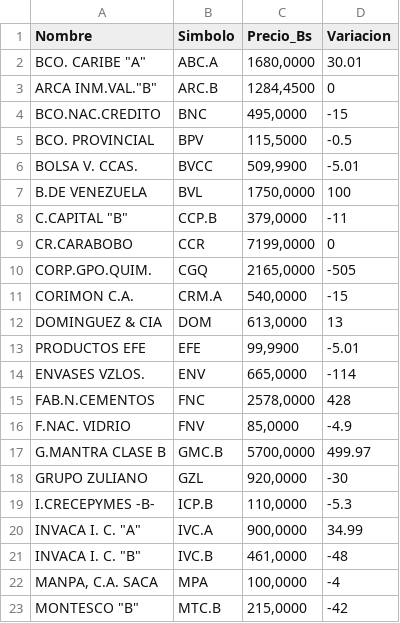
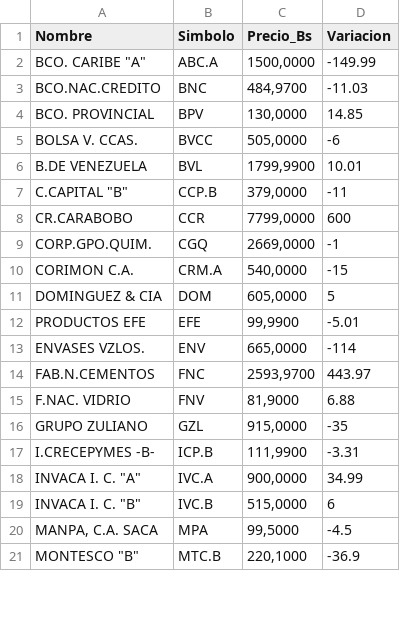
Before and after one commit to JoseAlirioCardoza/BVC, a CSV file: data_bvc_actual.csv, drawn as a sheet; only a part is shown; the diff covers the shown part only.

```diff
--- a/data_bvc_actual.csv
+++ b/data_bvc_actual.csv
@@ -1,23 +1,21 @@
 Nombre,Simbolo,Precio_Bs,Variacion
-"BCO. CARIBE ""A""",ABC.A,"1680,0000",30.01
-"ARCA INM.VAL.""B""",ARC.B,"1284,4500",0
-BCO.NAC.CREDITO,BNC,"495,0000",-15
-BCO. PROVINCIAL,BPV,"115,5000",-0.5
-BOLSA V. CCAS.,BVCC,"509,9900",-5.01
-B.DE VENEZUELA,BVL,"1750,0000",100
+"BCO. CARIBE ""A""",ABC.A,"1500,0000",-149.99
+BCO.NAC.CREDITO,BNC,"484,9700",-11.03
+BCO. PROVINCIAL,BPV,"130,0000",14.85
+BOLSA V. CCAS.,BVCC,"505,0000",-6
+B.DE VENEZUELA,BVL,"1799,9900",10.01
 "C.CAPITAL ""B""",CCP.B,"379,0000",-11
-CR.CARABOBO,CCR,"7199,0000",0
-CORP.GPO.QUIM.,CGQ,"2165,0000",-505
+CR.CARABOBO,CCR,"7799,0000",600
+CORP.GPO.QUIM.,CGQ,"2669,0000",-1
 CORIMON C.A.,CRM.A,"540,0000",-15
-DOMINGUEZ & CIA,DOM,"613,0000",13
+DOMINGUEZ & CIA,DOM,"605,0000",5
 PRODUCTOS EFE,EFE,"99,9900",-5.01
 ENVASES VZLOS.,ENV,"665,0000",-114
-FAB.N.CEMENTOS,FNC,"2578,0000",428
-F.NAC. VIDRIO,FNV,"85,0000",-4.9
-G.MANTRA CLASE B,GMC.B,"5700,0000",499.97
-GRUPO ZULIANO,GZL,"920,0000",-30
-I.CRECEPYMES -B-,ICP.B,"110,0000",-5.3
+FAB.N.CEMENTOS,FNC,"2593,9700",443.97
+F.NAC. VIDRIO,FNV,"81,9000",6.88
+GRUPO ZULIANO,GZL,"915,0000",-35
+I.CRECEPYMES -B-,ICP.B,"111,9900",-3.31
 "INVACA I. C. ""A""",IVC.A,"900,0000",34.99
-"INVACA I. C. ""B""",IVC.B,"461,0000",-48
-"MANPA, C.A. SACA",MPA,"100,0000",-4
-"MONTESCO  ""B""",MTC.B,"215,0000",-42
+"INVACA I. C. ""B""",IVC.B,"515,0000",6
+"MANPA, C.A. SACA",MPA,"99,5000",-4.5
+"MONTESCO  ""B""",MTC.B,"220,1000",-36.9
```
Also changed, not shown: 16 edited cells elsewhere in this file.
